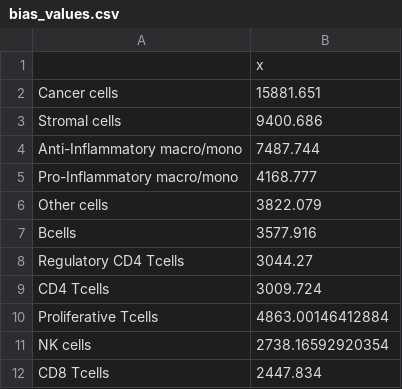
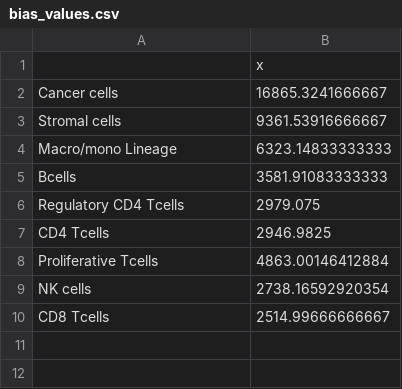
Before and after one commit to saracardoso/Tumour_Deconvolution, a CSV file: Data/CRC_reference/bias_values.csv, drawn as a sheet.

Commit message:
[Data] Update

```diff
--- a/Data/CRC_reference/bias_values.csv
+++ b/Data/CRC_reference/bias_values.csv
@@ -1,12 +1,10 @@
 "","x"
-"Cancer cells",15881.651
-"Stromal cells",9400.686
-"Anti-Inflammatory macro/mono",7487.744
-"Pro-Inflammatory macro/mono",4168.777
-"Other cells",3822.079
-"Bcells",3577.916
-"Regulatory CD4 Tcells",3044.27
-"CD4 Tcells",3009.724
+"Cancer cells",16865.3241666667
+"Stromal cells",9361.53916666667
+"Macro/mono Lineage",6323.14833333333
+"Bcells",3581.91083333333
+"Regulatory CD4 Tcells",2979.075
+"CD4 Tcells",2946.9825
 "Proliferative Tcells",4863.00146412884
 "NK cells",2738.16592920354
-"CD8 Tcells",2447.834
+"CD8 Tcells",2514.99666666667
```
Also changed, not shown: 12 other files.
